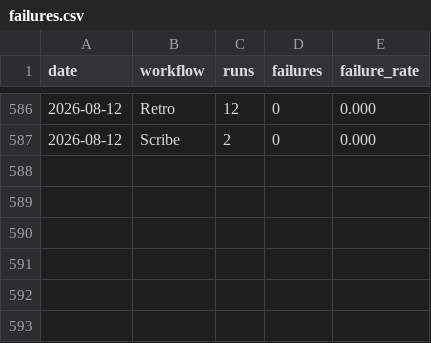
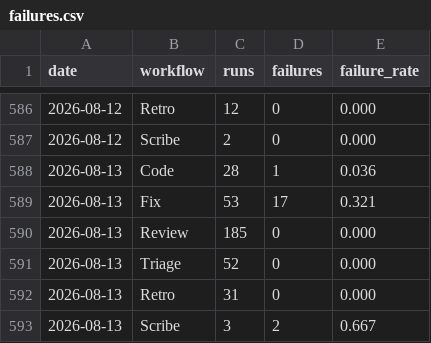
Before and after one commit to fullsend-ai/metrics, a CSV file: docs/failures.csv, drawn as a sheet; only a part is shown, gaps mark what is left out; the diff names each change by its address in the sheet, - before the commit and + after, or states it on an @@ line.

```diff
--- a/docs/failures.csv
+++ b/docs/failures.csv
+row 588: 2026-08-13 | Code | 28 | 1 | 0.036
+row 589: 2026-08-13 | Fix | 53 | 17 | 0.321
+row 590: 2026-08-13 | Review | 185 | 0 | 0.000
+row 591: 2026-08-13 | Triage | 52 | 0 | 0.000
+row 592: 2026-08-13 | Retro | 31 | 0 | 0.000
+row 593: 2026-08-13 | Scribe | 3 | 2 | 0.667
```
Also changed, not shown: docs/community-details.csv, docs/community.csv, 5 other files.
